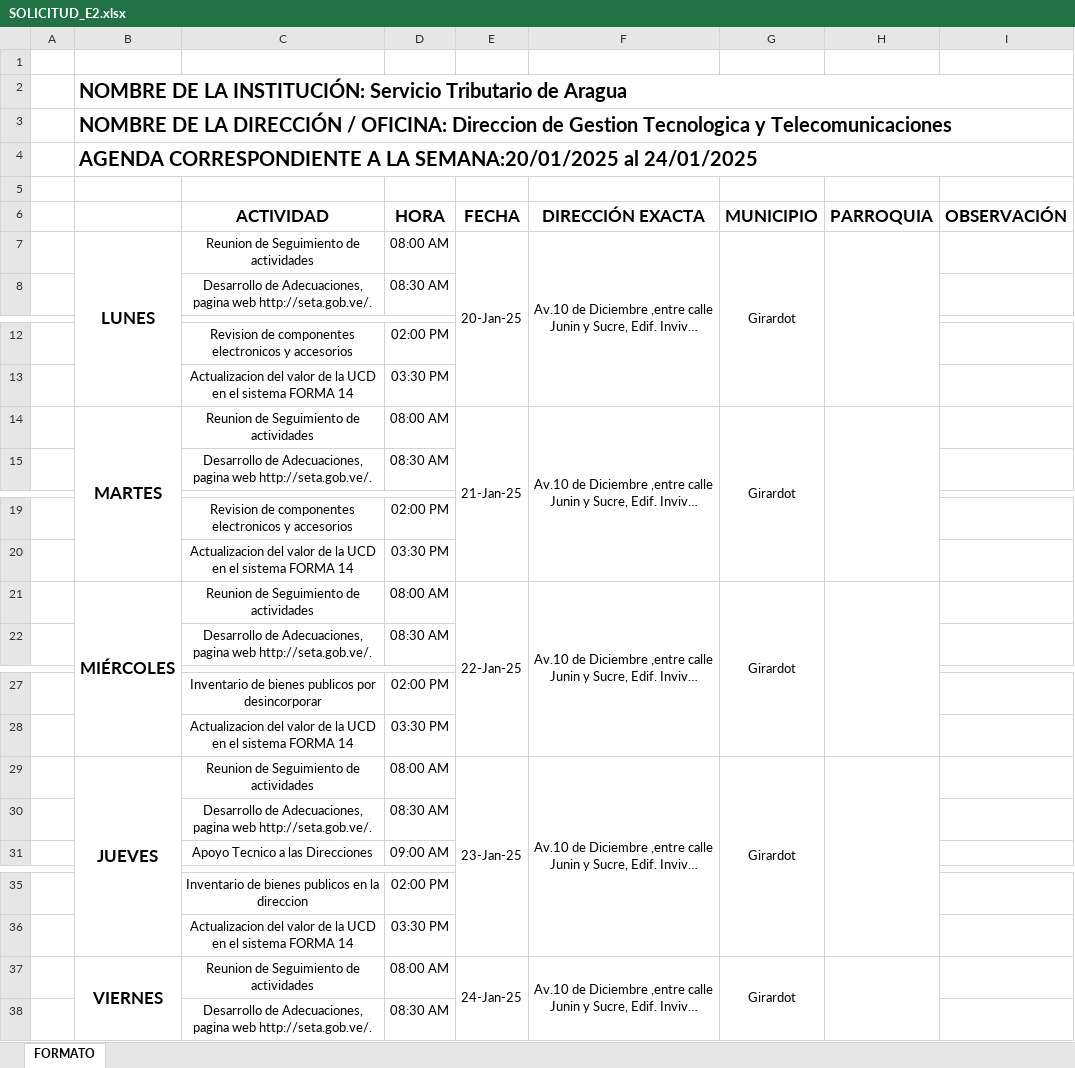
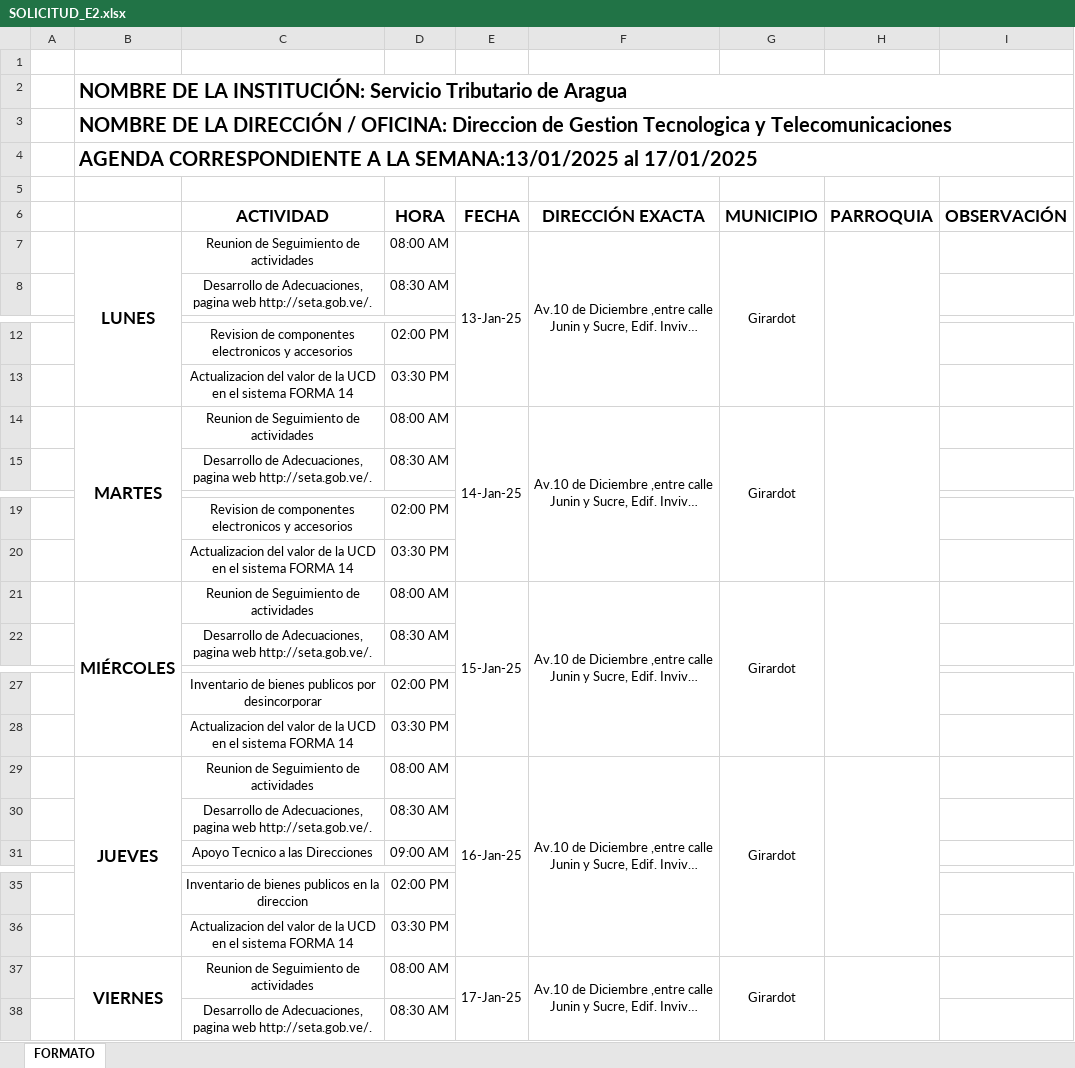
Before and after one commit to ProyectoSeta/VentaTimbres, an Excel workbook: public/assets/Exenciones/Solicitudes/2025/SOLICITUD_E2.xlsx, sheet FORMATO, drawn as a sheet; only a part is shown, gaps mark what is left out; long unchanged cells end in …; values as stored, in another font and other column widths than the file's, no borders; charts and pictures not drawn; the diff names each change by its address in the sheet, - before the commit and + after, or states it on an @@ line.

```diff
--- a/public/assets/Exenciones/Solicitudes/2025/SOLICITUD_E2.xlsx (sheet FORMATO)
+++ b/public/assets/Exenciones/Solicitudes/2025/SOLICITUD_E2.xlsx (sheet FORMATO)
-B4: …A LA SEMANA:20/01/2025 al 24/01/2025
+B4: …A LA SEMANA:13/01/2025 al 17/01/2025
-E7 (FECHA): 20-Jan-25
+E7 (FECHA): 13-Jan-25
-E14 (FECHA): 21-Jan-25
+E14 (FECHA): 14-Jan-25
-E21 (FECHA): 22-Jan-25
+E21 (FECHA): 15-Jan-25
-E29 (FECHA): 23-Jan-25
+E29 (FECHA): 16-Jan-25
-E37 (FECHA): 24-Jan-25
+E37 (FECHA): 17-Jan-25
```
Also changed, not shown: public/assets/Exenciones/Aprobaciones/2025/SOLICITUD_E2.xlsx, 20 other files.
